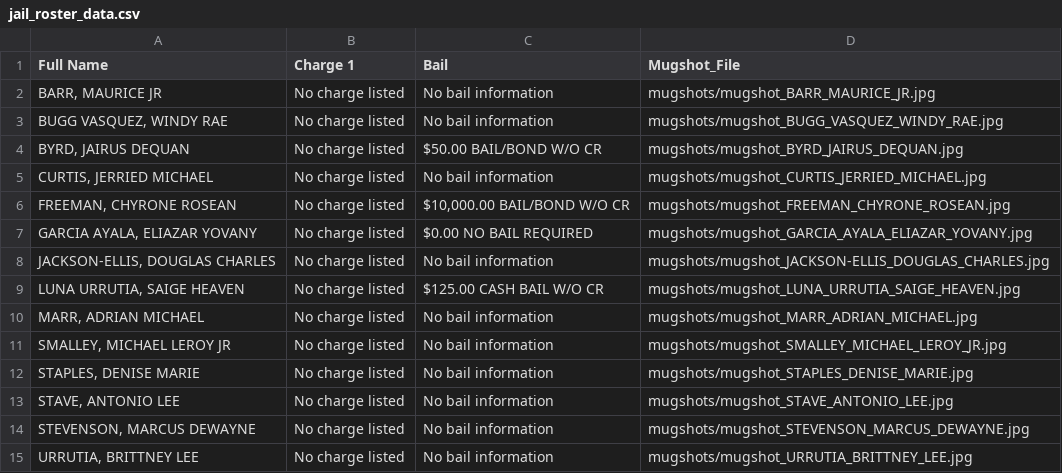
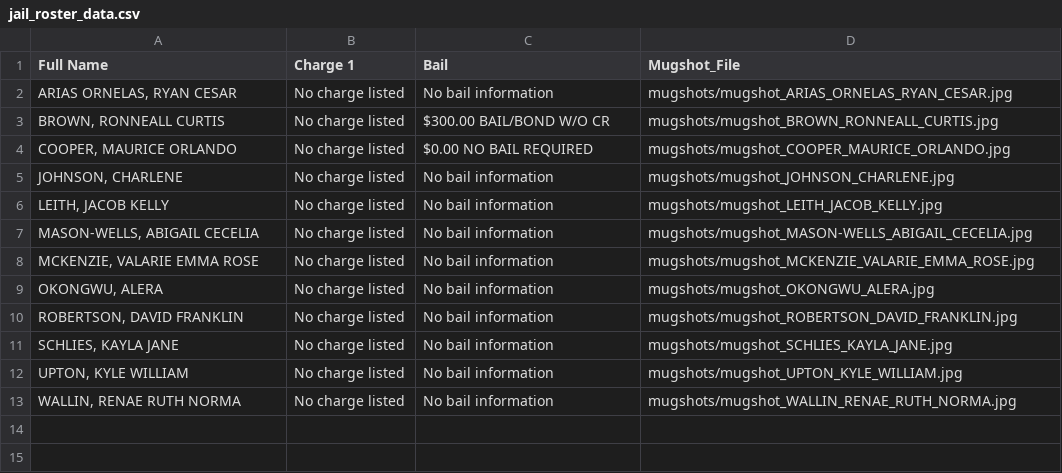
Before and after one commit to ryanjhermes/minneapolismugshots, a CSV file: jail_roster_data.csv, drawn as a sheet.

```diff
--- a/jail_roster_data.csv
+++ b/jail_roster_data.csv
@@ -1,15 +1,13 @@
 Full Name,Charge 1,Bail,Mugshot_File
-"BARR, MAURICE JR",No charge listed,No bail information,mugshots/mugshot_BARR_MAURICE_JR.jpg
-"BUGG VASQUEZ, WINDY RAE",No charge listed,No bail information,mugshots/mugshot_BUGG_VASQUEZ_WINDY_RAE.jpg
-"BYRD, JAIRUS DEQUAN",No charge listed,$50.00 BAIL/BOND W/O CR,mugshots/mugshot_BYRD_JAIRUS_DEQUAN.jpg
-"CURTIS, JERRIED MICHAEL",No charge listed,No bail information,mugshots/mugshot_CURTIS_JERRIED_MICHAEL.jpg
-"FREEMAN, CHYRONE ROSEAN",No charge listed,"$10,000.00 BAIL/BOND W/O CR",mugshots/mugshot_FREEMAN_CHYRONE_ROSEAN.jpg
-"GARCIA AYALA, ELIAZAR YOVANY",No charge listed,$0.00 NO BAIL REQUIRED,mugshots/mugshot_GARCIA_AYALA_ELIAZAR_YOVANY.jpg
-"JACKSON-ELLIS, DOUGLAS CHARLES",No charge listed,No bail information,mugshots/mugshot_JACKSON-ELLIS_DOUGLAS_CHARLES.jpg
-"LUNA URRUTIA, SAIGE HEAVEN",No charge listed,$125.00 CASH BAIL W/O CR,mugshots/mugshot_LUNA_URRUTIA_SAIGE_HEAVEN.jpg
-"MARR, ADRIAN MICHAEL",No charge listed,No bail information,mugshots/mugshot_MARR_ADRIAN_MICHAEL.jpg
-"SMALLEY, MICHAEL LEROY JR",No charge listed,No bail information,mugshots/mugshot_SMALLEY_MICHAEL_LEROY_JR.jpg
-"STAPLES, DENISE MARIE",No charge listed,No bail information,mugshots/mugshot_STAPLES_DENISE_MARIE.jpg
-"STAVE, ANTONIO LEE",No charge listed,No bail information,mugshots/mugshot_STAVE_ANTONIO_LEE.jpg
-"STEVENSON, MARCUS DEWAYNE",No charge listed,No bail information,mugshots/mugshot_STEVENSON_MARCUS_DEWAYNE.jpg
-"URRUTIA, BRITTNEY LEE",No charge listed,No bail information,mugshots/mugshot_URRUTIA_BRITTNEY_LEE.jpg
+"ARIAS ORNELAS, RYAN CESAR",No charge listed,No bail information,mugshots/mugshot_ARIAS_ORNELAS_RYAN_CESAR.jpg
+"BROWN, RONNEALL CURTIS",No charge listed,$300.00 BAIL/BOND W/O CR,mugshots/mugshot_BROWN_RONNEALL_CURTIS.jpg
+"COOPER, MAURICE ORLANDO",No charge listed,$0.00 NO BAIL REQUIRED,mugshots/mugshot_COOPER_MAURICE_ORLANDO.jpg
+"JOHNSON, CHARLENE",No charge listed,No bail information,mugshots/mugshot_JOHNSON_CHARLENE.jpg
+"LEITH, JACOB KELLY",No charge listed,No bail information,mugshots/mugshot_LEITH_JACOB_KELLY.jpg
+"MASON-WELLS, ABIGAIL CECELIA",No charge listed,No bail information,mugshots/mugshot_MASON-WELLS_ABIGAIL_CECELIA.jpg
+"MCKENZIE, VALARIE EMMA ROSE",No charge listed,No bail information,mugshots/mugshot_MCKENZIE_VALARIE_EMMA_ROSE.jpg
+"OKONGWU, ALERA",No charge listed,No bail information,mugshots/mugshot_OKONGWU_ALERA.jpg
+"ROBERTSON, DAVID FRANKLIN",No charge listed,No bail information,mugshots/mugshot_ROBERTSON_DAVID_FRANKLIN.jpg
+"SCHLIES, KAYLA JANE",No charge listed,No bail information,mugshots/mugshot_SCHLIES_KAYLA_JANE.jpg
+"UPTON, KYLE WILLIAM",No charge listed,No bail information,mugshots/mugshot_UPTON_KYLE_WILLIAM.jpg
+"WALLIN, RENAE RUTH NORMA",No charge listed,No bail information,mugshots/mugshot_WALLIN_RENAE_RUTH_NORMA.jpg
```
Also changed, not shown: 13 other files.
